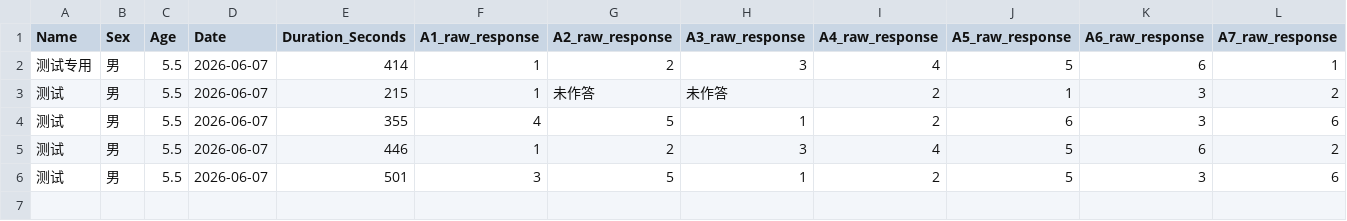
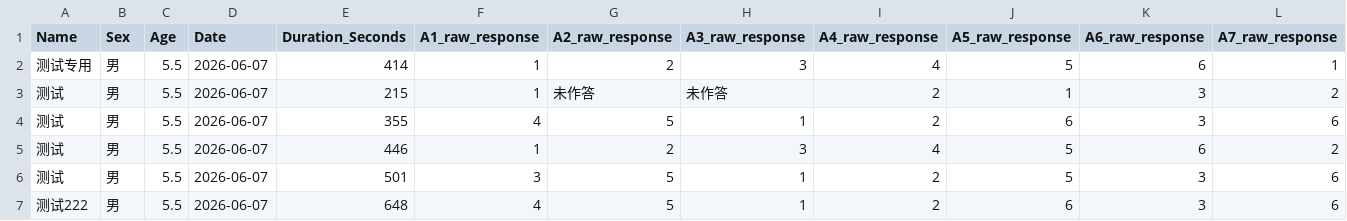
Before and after one commit to lianglixia1234/IQ-Test-and-Report, a CSV file: record.csv, drawn as a sheet; only a part is shown; rows hold the shown columns only; the diff names each change by its address in the sheet, - before the commit and + after, or states it on an @@ line.

Commit message:
Add IQ result

```diff
--- a/record.csv
+++ b/record.csv
+row 7: 测试222 | 男 | 5.5 | 2026-06-07 | 648 | 4 | 5 | 1 | 2 | 6 | 3 | 6
```
